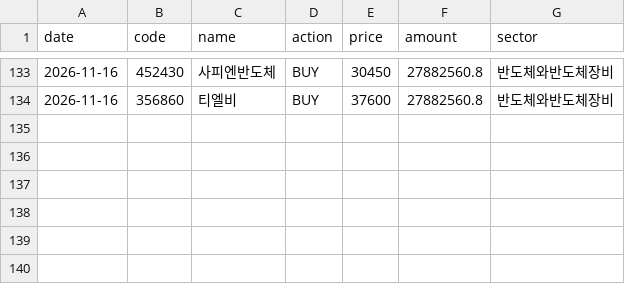
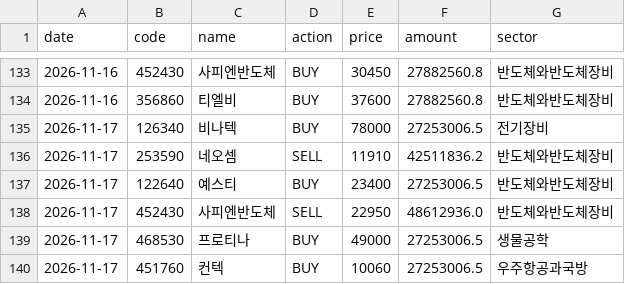
Before and after one commit to joonhakkim/liquidity-dashboard, a CSV file: data/manual/mingu_mp_trades.csv, drawn as a sheet; only a part is shown, gaps mark what is left out; the diff names each change by its address in the sheet, - before the commit and + after, or states it on an @@ line.

```diff
--- a/data/manual/mingu_mp_trades.csv
+++ b/data/manual/mingu_mp_trades.csv
+row 135: 2026-11-17 | 126340 | 비나텍 | BUY | 78000 | 27253006.5 | 전기장비
+row 136: 2026-11-17 | 253590 | 네오셈 | SELL | 11910 | 42511836.2 | 반도체와반도체장비
+row 137: 2026-11-17 | 122640 | 예스티 | BUY | 23400 | 27253006.5 | 반도체와반도체장비
+row 138: 2026-11-17 | 452430 | 사피엔반도체 | SELL | 22950 | 48612936.0 | 반도체와반도체장비
+row 139: 2026-11-17 | 468530 | 프로티나 | BUY | 49000 | 27253006.5 | 생물공학
+row 140: 2026-11-17 | 451760 | 컨텍 | BUY | 10060 | 27253006.5 | 우주항공과국방
```
Also changed, not shown: data/kosdaq_per_tracker.csv, data/kospi_per_tracker.csv, 10 other files.
